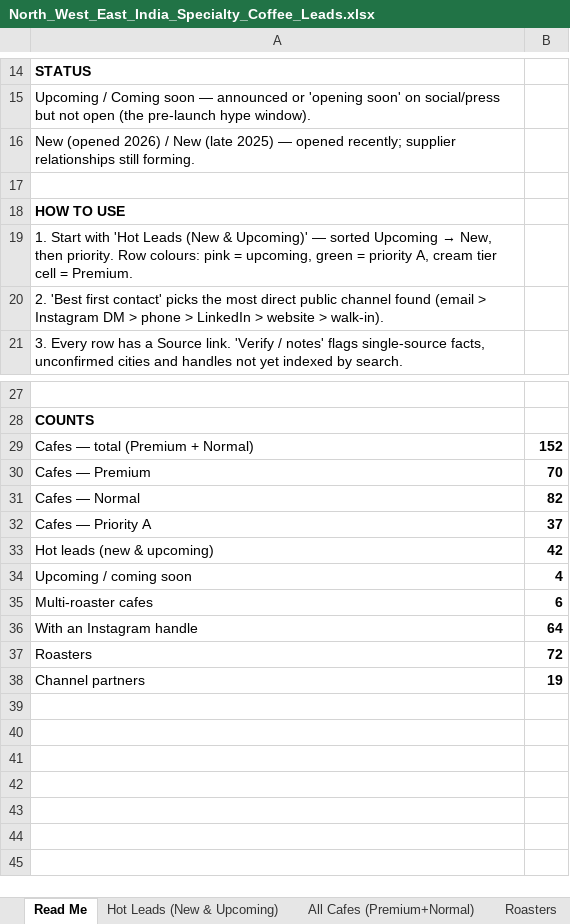
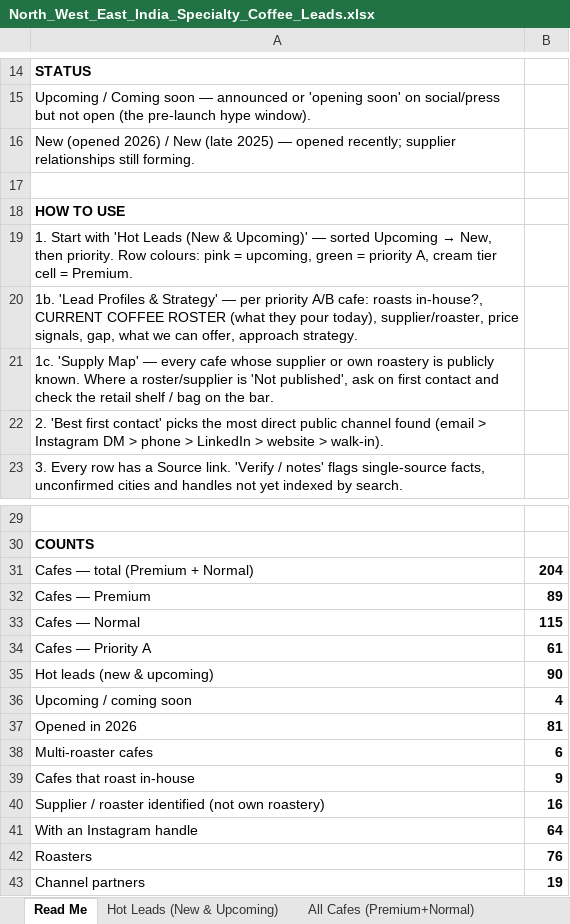
Before and after one commit to nikhil07siitk-maker/theoindiaoutreach, an Excel workbook: North_West_East_India_Specialty_Coffee_Leads.xlsx, sheet Read Me, drawn as a sheet; only a part is shown, gaps mark what is left out; values as stored, in another font and other column widths than the file's, no borders; addresses are those after the commit; the diff names each change by its address in the sheet, - before the commit and + after, or states it on an @@ line.

```diff
--- a/North_West_East_India_Specialty_Coffee_Leads.xlsx (sheet Read Me)
+++ b/North_West_East_India_Specialty_Coffee_Leads.xlsx (sheet Read Me)
+row 20: 1b. 'Lead Profiles & Strategy' — per priority A/B cafe: roasts in-house?, CURRENT COFFEE ROSTER (what they pour today), supplier/roaster, price signals, gap, what we can offer, approach strategy.
+row 21: 1c. 'Supply Map' — every cafe whose supplier or own roastery is publicly known. Where a roster/supplier is 'Not published', ask on first contact and check the retail shelf / bag on the bar.
-B31: 152
+B31: 204
-B32: 70
+B32: 89
-B33: 82
+B33: 115
-B34: 37
+B34: 61
-B35: 42
+B35: 90
+row 37: Opened in 2026 | 81
+row 39: Cafes that roast in-house | 9
+row 40: Supplier / roaster identified (not own roastery) | 16
-B42: 72
+B42: 76
```
Also changed, not shown: sheet All Cafes (Premium+Normal), sheet Hot Leads (New & Upcoming), sheet Roasters, sheet Summary by State, sheet Platform Coverage, other sheet tabs, formulas that keep their value, charts or pictures, 9 other files.
